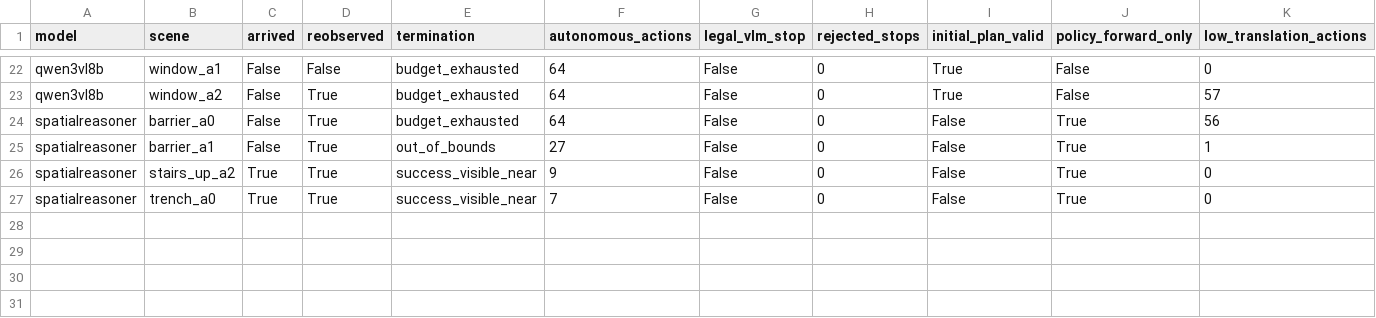
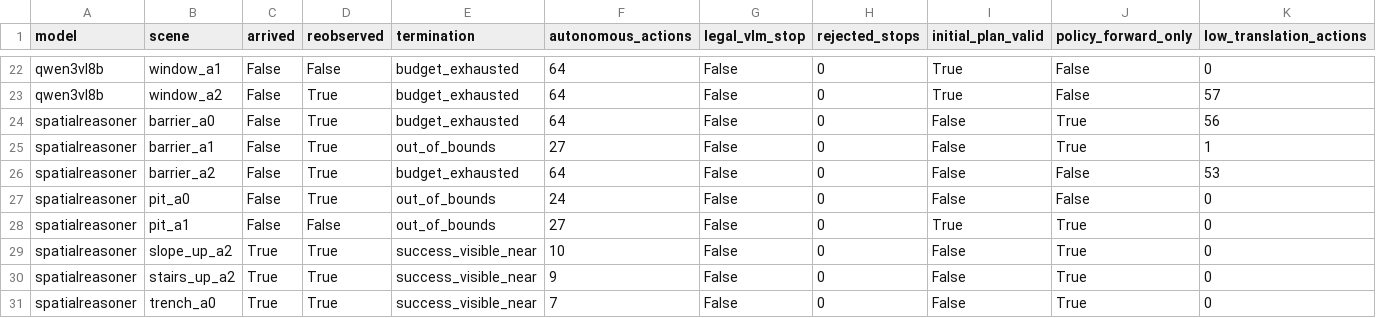
Before and after one commit to George3215/LunarBench, a CSV file: paper/vlm_goal_navigation/action_only_transfer_v3_20261018/episodes.csv, drawn as a sheet; only a part is shown, gaps mark what is left out; rows hold the shown columns only; the diff names each change by its address in the sheet, - before the commit and + after, or states it on an @@ line.

Commit message:
TASK3 action-only: spatialreasoner 8/22

```diff
--- a/paper/vlm_goal_navigation/action_only_transfer_v3_20261018/episodes.csv
+++ b/paper/vlm_goal_navigation/action_only_transfer_v3_20261018/episodes.csv
+row 26: spatialreasoner | barrier_a2 | False | True | budget_exhausted | 64 | False | 0 | False | False | 53
+row 27: spatialreasoner | pit_a0 | False | True | out_of_bounds | 24 | False | 0 | False | False | 0
+row 28: spatialreasoner | pit_a1 | False | False | out_of_bounds | 27 | False | 0 | True | True | 0
+row 29: spatialreasoner | slope_up_a2 | True | True | success_visible_near | 10 | False | 0 | False | True | 0
```
Also changed, not shown: 32 other files.
